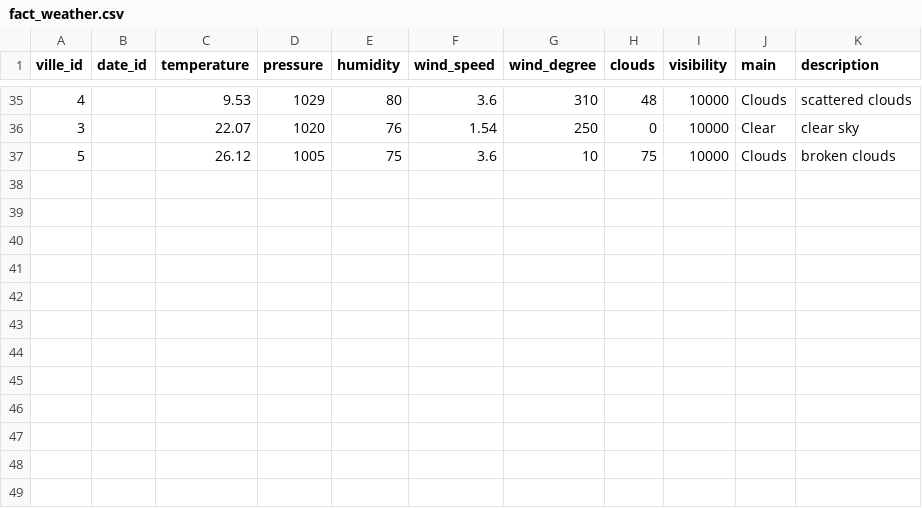
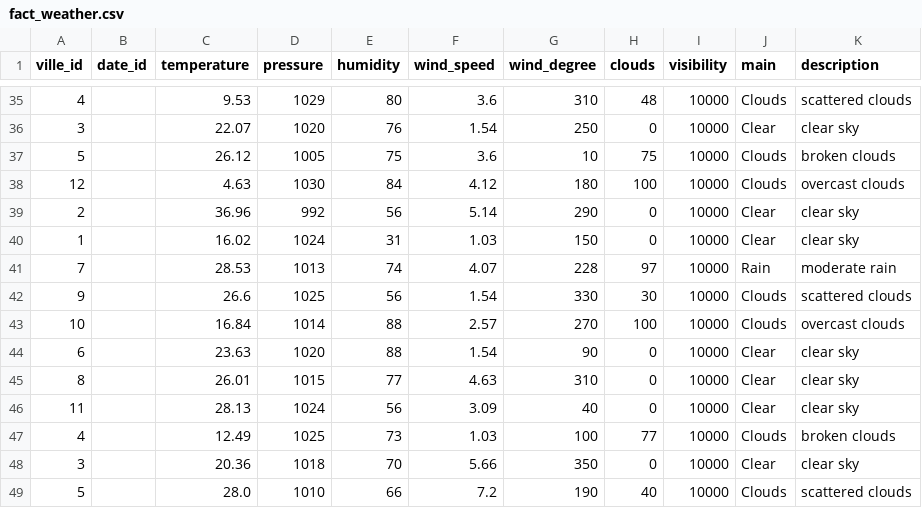
Before and after one commit to kefandriann/Wether_data, a CSV file: ETL/data/star_schema/fact_weather.csv, drawn as a sheet; only a part is shown, gaps mark what is left out.

```diff
--- a/ETL/data/star_schema/fact_weather.csv
+++ b/ETL/data/star_schema/fact_weather.csv
@@ -37 +37,13 @@ ville_id,date_id,temperature,pressure,humidity,wind_speed,wind_degree,clouds,vis
 5,,26.12,1005,75,3.6,10,75,10000,Clouds,broken clouds
+12,,4.63,1030,84,4.12,180,100,10000,Clouds,overcast clouds
+2,,36.96,992,56,5.14,290,0,10000,Clear,clear sky
+1,,16.02,1024,31,1.03,150,0,10000,Clear,clear sky
+7,,28.53,1013,74,4.07,228,97,10000,Rain,moderate rain
+9,,26.6,1025,56,1.54,330,30,10000,Clouds,scattered clouds
+10,,16.84,1014,88,2.57,270,100,10000,Clouds,overcast clouds
+6,,23.63,1020,88,1.54,90,0,10000,Clear,clear sky
+8,,26.01,1015,77,4.63,310,0,10000,Clear,clear sky
+11,,28.13,1024,56,3.09,40,0,10000,Clear,clear sky
+4,,12.49,1025,73,1.03,100,77,10000,Clouds,broken clouds
+3,,20.36,1018,70,5.66,350,0,10000,Clear,clear sky
+5,,28.0,1010,66,7.2,190,40,10000,Clouds,scattered clouds
```
Also changed, not shown: ETL/data/processed/meteo_global.csv, ETL/data/star_schema/dim_date.csv, 12 other files.
